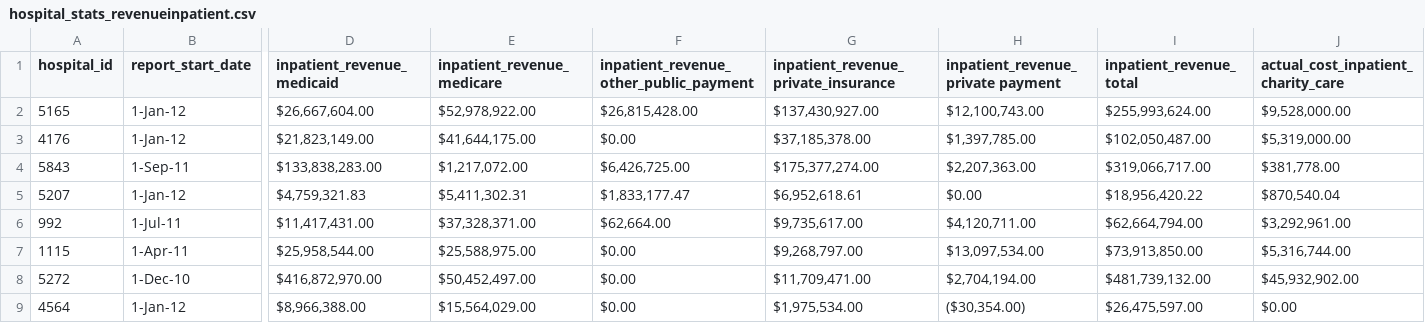
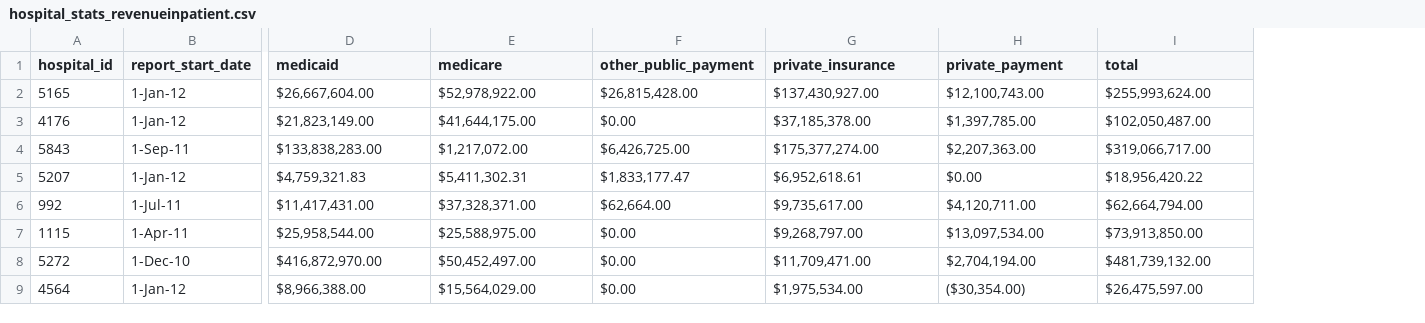
Before and after one commit to smartchicago/chicago-atlas, a CSV file: db/import/hospital_stats_revenueinpatient.csv, drawn as a sheet; only a part is shown, gaps mark what is left out; the diff names each change by its address in the sheet, - before the commit and + after, or states it on an @@ line.

Commit message:
add rake task for hospital stats - inpatient revenue

```diff
--- a/db/import/hospital_stats_revenueinpatient.csv
+++ b/db/import/hospital_stats_revenueinpatient.csv
-column J, rows 1-9: actual_cost_inpatient_charity_care | $9,528,000.00 | $5,319,000.00 | $381,778.00 | $870,540.04 | $3,292,961.00 | $5,316,744.00 | $45,932,902.00 | $0.00
-D1: inpatient_revenue_medicaid
+D1: medicaid
-E1: inpatient_revenue_medicare
+E1: medicare
-F1: inpatient_revenue_other_public_payment
+F1: other_public_payment
-G1: inpatient_revenue_private_insurance
+G1: private_insurance
-H1: inpatient_revenue_private payment
+H1: private_payment
-I1: inpatient_revenue_total
+I1: total
```
Also changed, not shown: 1 other file.
